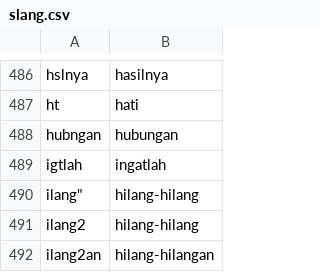
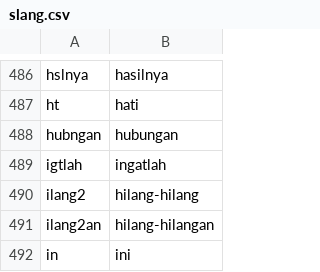
Before and after one commit to NazirArifin/pantunify, a CSV file: data/slang.csv, drawn as a sheet; only a part is shown, gaps mark what is left out; the shorter side is filled out with more unchanged rows; the diff names each change by its address in the sheet, - before the commit and + after, or states it on an @@ line.

```diff
--- a/data/slang.csv
+++ b/data/slang.csv
-row 490: ilang" | hilang-hilang
```
Also changed, not shown: data/article5/pantun_golden_review.csv, 11 other files.
